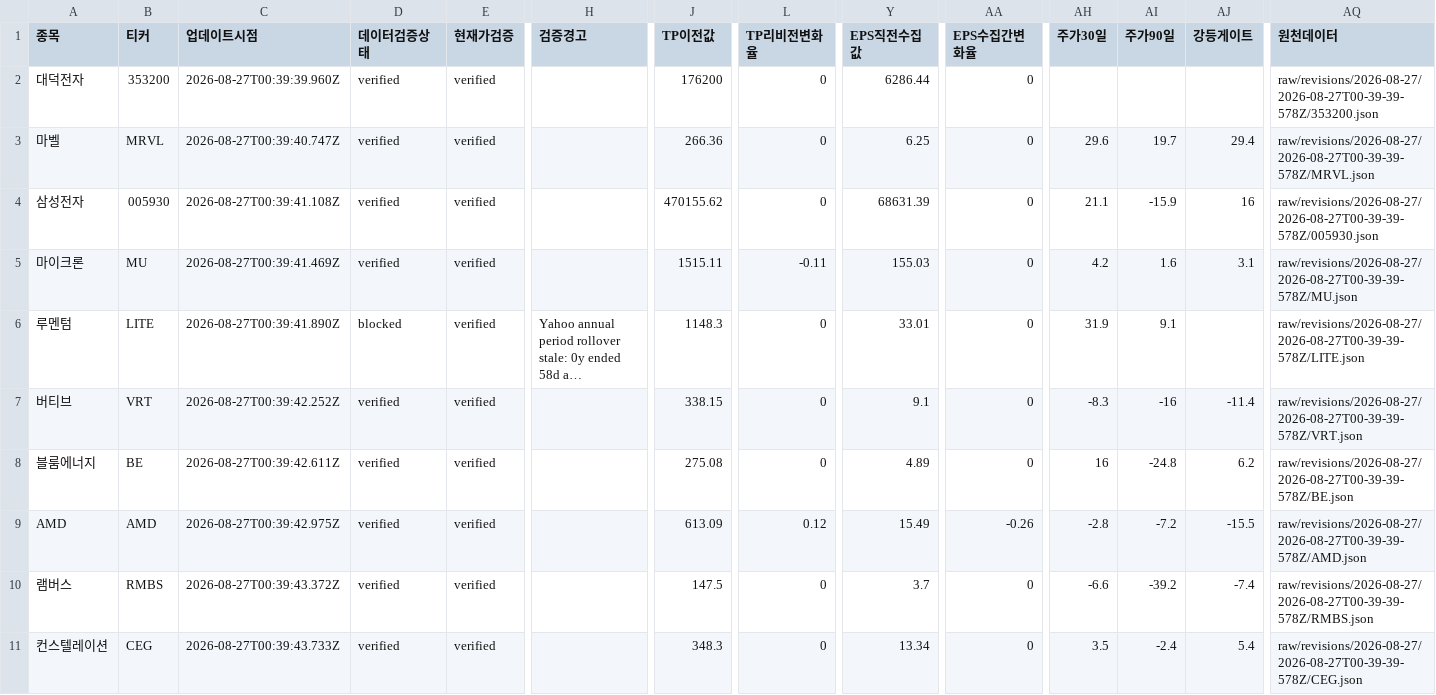
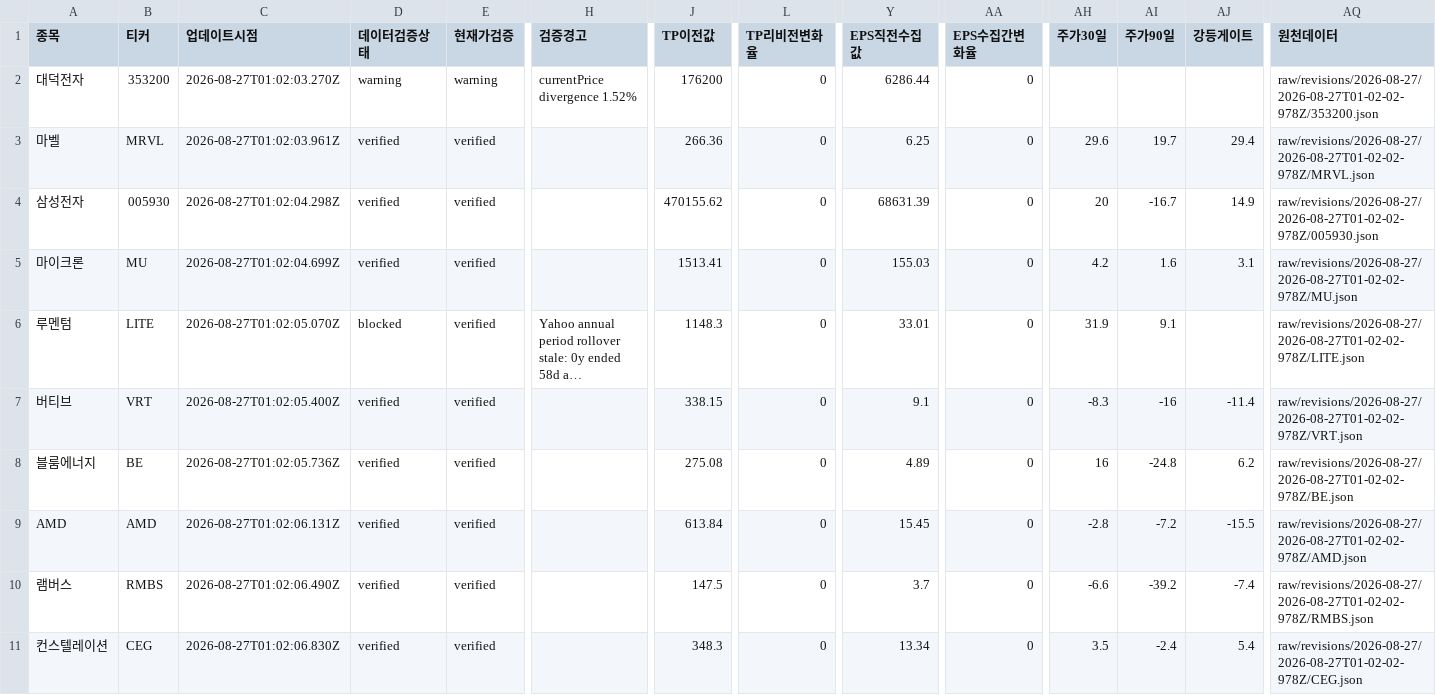
Before and after one commit to SimpleorNothing/ten-bagger, a CSV file: raw/revisions/latest.csv, drawn as a sheet; only a part is shown, gaps mark what is left out; long unchanged cells end in …; the diff covers the shown part only; the diff names each change by its address in the sheet, - before the commit and + after, or states it on an @@ line.

```diff
--- a/raw/revisions/latest.csv
+++ b/raw/revisions/latest.csv
-C2 (업데이트시점): 2026-08-27T00:39:39.960Z
+C2 (업데이트시점): 2026-08-27T01:02:03.270Z
-D2 (데이터검증상태): verified
+D2 (데이터검증상태): warning
-E2 (현재가검증): verified
+E2 (현재가검증): warning
-H2 (검증경고): (empty)
+H2 (검증경고): currentPrice divergence 1.52%
-AQ2 (원천데이터): raw/revisions/2026-08-27/2026-08-27T00-39-39-578Z/353200.json
+AQ2 (원천데이터): raw/revisions/2026-08-27/2026-08-27T01-02-02-978Z/353200.json
-C3 (업데이트시점): 2026-08-27T00:39:40.747Z
+C3 (업데이트시점): 2026-08-27T01:02:03.961Z
-AQ3 (원천데이터): raw/revisions/2026-08-27/2026-08-27T00-39-39-578Z/MRVL.json
+AQ3 (원천데이터): raw/revisions/2026-08-27/2026-08-27T01-02-02-978Z/MRVL.json
-C4 (업데이트시점): 2026-08-27T00:39:41.108Z
+C4 (업데이트시점): 2026-08-27T01:02:04.298Z
-AH4 (주가30일): 21.1
+AH4 (주가30일): 20
-AI4 (주가90일): -15.9
+AI4 (주가90일): -16.7
-AJ4 (강등게이트): 16
+AJ4 (강등게이트): 14.9
-AQ4 (원천데이터): raw/revisions/2026-08-27/2026-08-27T00-39-39-578Z/005930.json
+AQ4 (원천데이터): raw/revisions/2026-08-27/2026-08-27T01-02-02-978Z/005930.json
-C5 (업데이트시점): 2026-08-27T00:39:41.469Z
+C5 (업데이트시점): 2026-08-27T01:02:04.699Z
-J5 (TP이전값): 1515.11
+J5 (TP이전값): 1513.41
-L5 (TP리비전변화율): -0.11
+L5 (TP리비전변화율): 0
-AQ5 (원천데이터): raw/revisions/2026-08-27/2026-08-27T00-39-39-578Z/MU.json
+AQ5 (원천데이터): raw/revisions/2026-08-27/2026-08-27T01-02-02-978Z/MU.json
-C6 (업데이트시점): 2026-08-27T00:39:41.890Z
+C6 (업데이트시점): 2026-08-27T01:02:05.070Z
-AQ6 (원천데이터): raw/revisions/2026-08-27/2026-08-27T00-39-39-578Z/LITE.json
+AQ6 (원천데이터): raw/revisions/2026-08-27/2026-08-27T01-02-02-978Z/LITE.json
-C7 (업데이트시점): 2026-08-27T00:39:42.252Z
+C7 (업데이트시점): 2026-08-27T01:02:05.400Z
-AQ7 (원천데이터): raw/revisions/2026-08-27/2026-08-27T00-39-39-578Z/VRT.json
+AQ7 (원천데이터): raw/revisions/2026-08-27/2026-08-27T01-02-02-978Z/VRT.json
-C8 (업데이트시점): 2026-08-27T00:39:42.611Z
+C8 (업데이트시점): 2026-08-27T01:02:05.736Z
-AQ8 (원천데이터): raw/revisions/2026-08-27/2026-08-27T00-39-39-578Z/BE.json
+AQ8 (원천데이터): raw/revisions/2026-08-27/2026-08-27T01-02-02-978Z/BE.json
-C9 (업데이트시점): 2026-08-27T00:39:42.975Z
+C9 (업데이트시점): 2026-08-27T01:02:06.131Z
-J9 (TP이전값): 613.09
+J9 (TP이전값): 613.84
-L9 (TP리비전변화율): 0.12
+L9 (TP리비전변화율): 0
-Y9 (EPS직전수집값): 15.49
+Y9 (EPS직전수집값): 15.45
-AA9 (EPS수집간변화율): -0.26
+AA9 (EPS수집간변화율): 0
-AQ9 (원천데이터): raw/revisions/2026-08-27/2026-08-27T00-39-39-578Z/AMD.json
+AQ9 (원천데이터): raw/revisions/2026-08-27/2026-08-27T01-02-02-978Z/AMD.json
-C10 (업데이트시점): 2026-08-27T00:39:43.372Z
+C10 (업데이트시점): 2026-08-27T01:02:06.490Z
-AQ10 (원천데이터): raw/revisions/2026-08-27/2026-08-27T00-39-39-578Z/RMBS.json
+AQ10 (원천데이터): raw/revisions/2026-08-27/2026-08-27T01-02-02-978Z/RMBS.json
-C11 (업데이트시점): 2026-08-27T00:39:43.733Z
+C11 (업데이트시점): 2026-08-27T01:02:06.830Z
-AQ11 (원천데이터): raw/revisions/2026-08-27/2026-08-27T00-39-39-578Z/CEG.json
+AQ11 (원천데이터): raw/revisions/2026-08-27/2026-08-27T01-02-02-978Z/CEG.json
```
Also changed, not shown: 41 edited cells elsewhere in this file, 34 other files.
